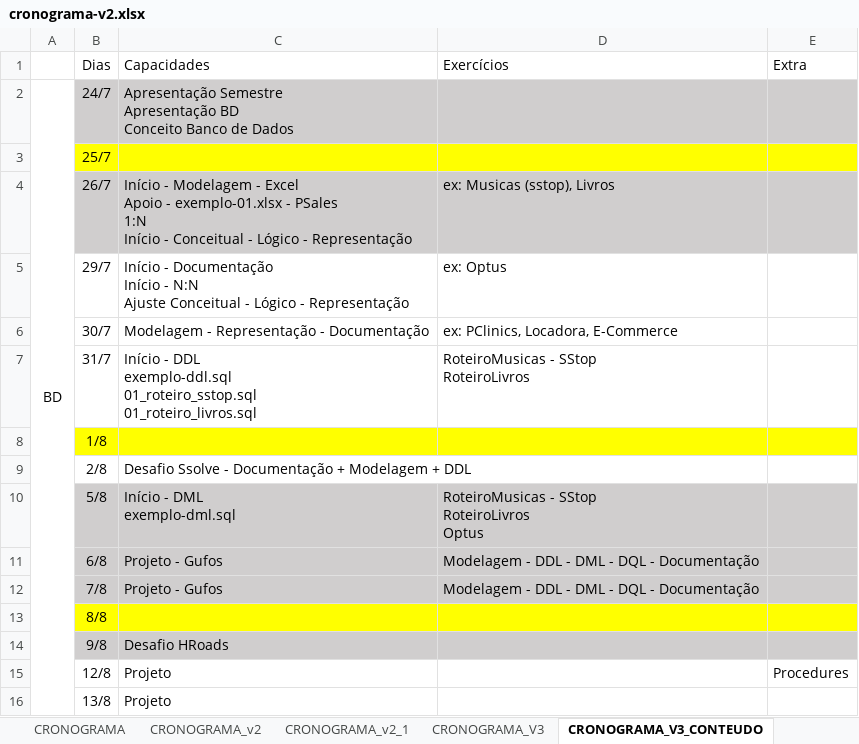
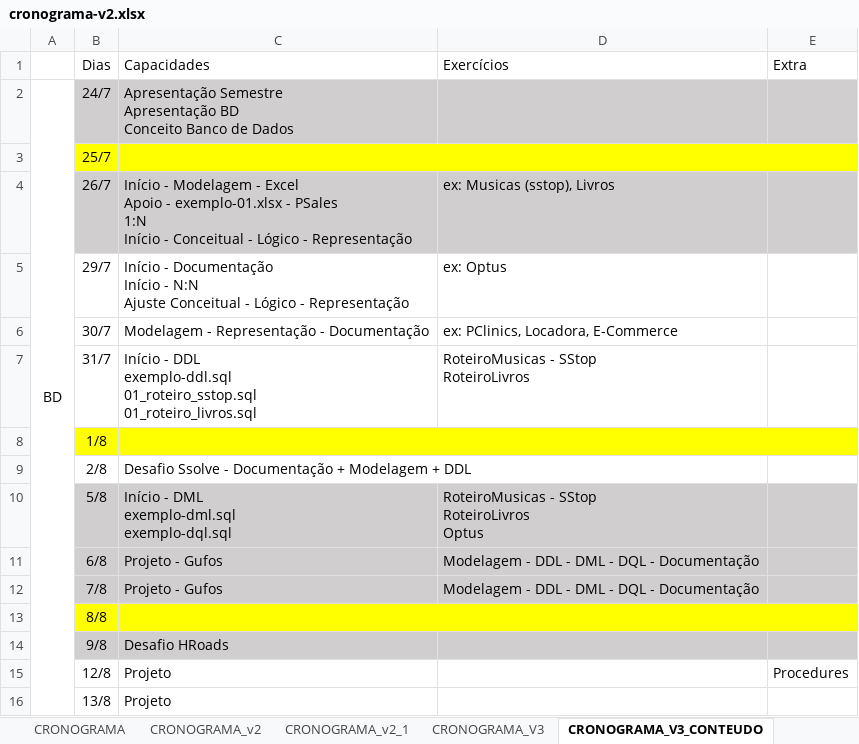
Before and after one commit to corujasdevbr/senai-desenvolvimento-2s2019, an Excel workbook: planejamento/cronograma-v2.xlsx, sheet CRONOGRAMA_V3_CONTEUDO, drawn as a sheet; only a part is shown; values as stored, in another font and other column widths than the file's, no borders; ↵ is a line break in a cell; the diff names each change by its address in the sheet, - before the commit and + after, or states it on an @@ line.

```diff
--- a/planejamento/cronograma-v2.xlsx (sheet CRONOGRAMA_V3_CONTEUDO)
+++ b/planejamento/cronograma-v2.xlsx (sheet CRONOGRAMA_V3_CONTEUDO)
-C10 (Capacidades): Início - DML ↵ exemplo-dml.sql
+C10 (Capacidades): Início - DML ↵ exemplo-dml.sql ↵ exemplo-dql.sql
```
Also changed, not shown: 15 other files.
